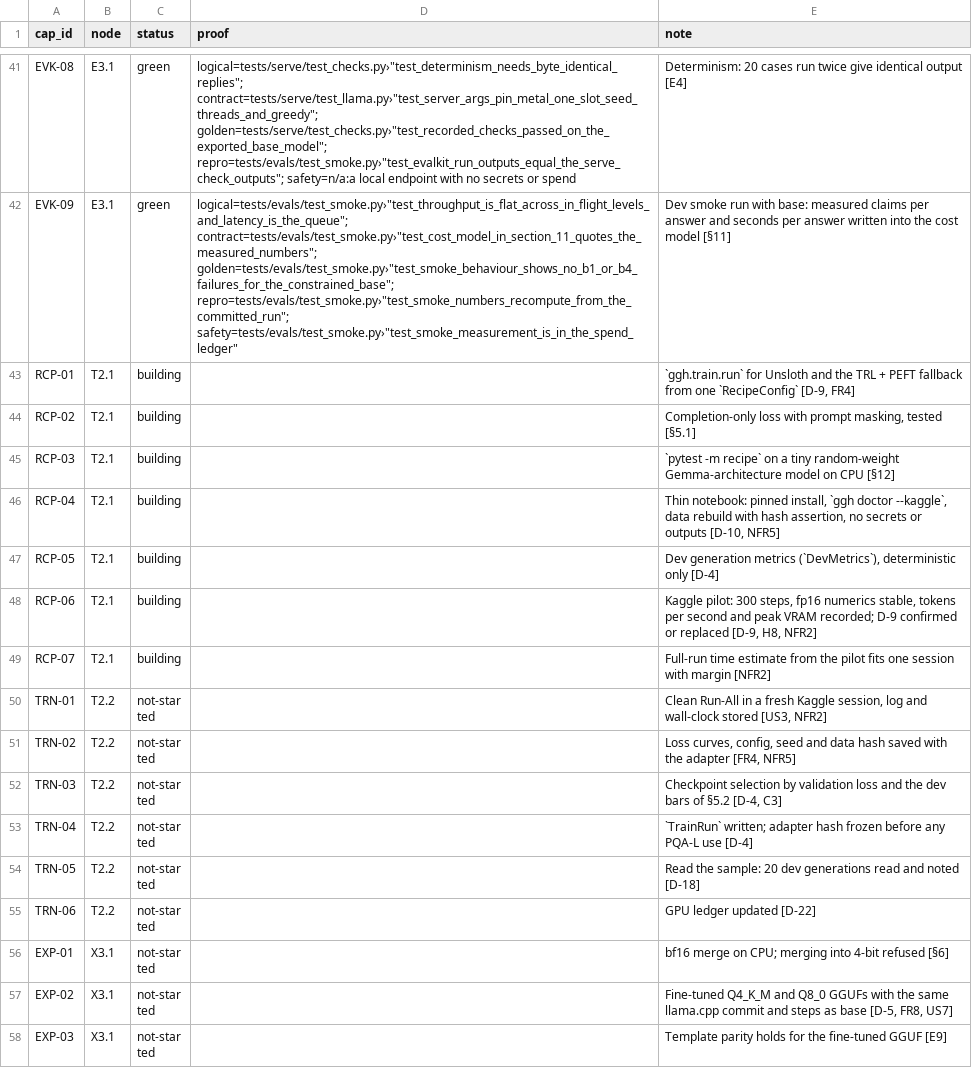
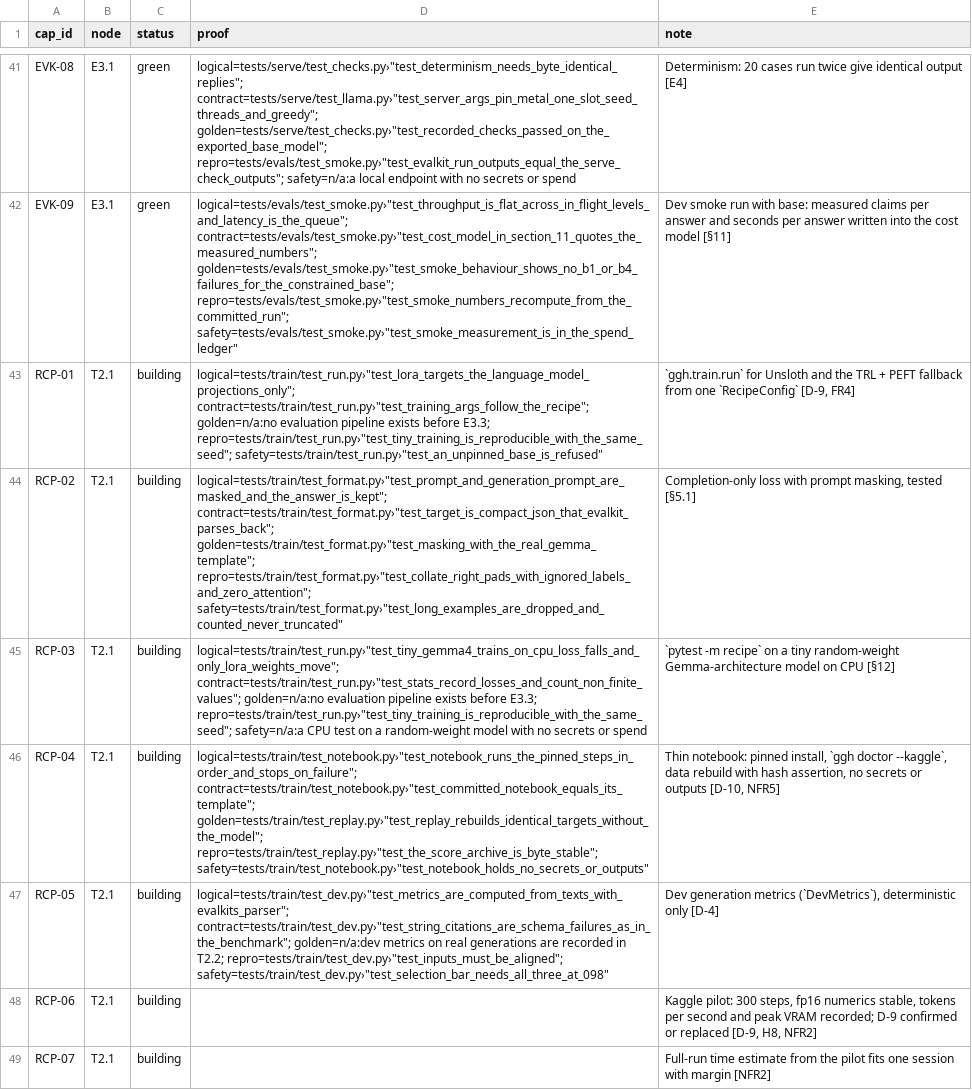
Before and after one commit to biplob819/gemma-grounded-health, a TSV file: docs/graph/catalog.tsv, drawn as a sheet; only a part is shown, gaps mark what is left out; the shorter side is filled out with more unchanged rows; the diff names each change by its address in the sheet, - before the commit and + after, or states it on an @@ line.

```diff
--- a/docs/graph/catalog.tsv
+++ b/docs/graph/catalog.tsv
-D43 (proof): (empty)
+D43 (proof): logical=tests/train/test_run.py›"test_lora_targets_the_language_model_projections_only"; contract=tests/train/test_run.py›"test_training_args_follow_the_recipe"; golden=n/a:no evaluation pipeline exists before E3.3; repro=tests/train/test_run.py›"test_tiny_training_is_reproducible_with_the_same_seed"; safety=tests/train/test_run.py›"test_an_unpinned_base_is_refused"
-D44 (proof): (empty)
+D44 (proof): logical=tests/train/test_format.py›"test_prompt_and_generation_prompt_are_masked_and_the_answer_is_kept"; contract=tests/train/test_format.py›"test_target_is_compact_json_that_evalkit_parses_back"; golden=tests/train/test_format.py›"test_masking_with_the_real_gemma_template"; repro=tests/train/test_format.py›"test_collate_right_pads_with_ignored_labels_and_zero_attention"; safety=tests/train/test_format.py›"test_long_examples_are_dropped_and_counted_never_truncated"
-D45 (proof): (empty)
+D45 (proof): logical=tests/train/test_run.py›"test_tiny_gemma4_trains_on_cpu_loss_falls_and_only_lora_weights_move"; contract=tests/train/test_run.py›"test_stats_record_losses_and_count_non_finite_values"; golden=n/a:no evaluation pipeline exists before E3.3; repro=tests/train/test_run.py›"test_tiny_training_is_reproducible_with_the_same_seed"; safety=n/a:a CPU test on a random-weight model with no secrets or spend
-D46 (proof): (empty)
+D46 (proof): logical=tests/train/test_notebook.py›"test_notebook_runs_the_pinned_steps_in_order_and_stops_on_failure"; contract=tests/train/test_notebook.py›"test_committed_notebook_equals_its_template"; golden=tests/train/test_replay.py›"test_replay_rebuilds_identical_targets_without_the_model"; repro=tests/train/test_replay.py›"test_the_score_archive_is_byte_stable"; safety=tests/train/test_notebook.py›"test_notebook_holds_no_secrets_or_outputs"
-D47 (proof): (empty)
+D47 (proof): logical=tests/train/test_dev.py›"test_metrics_are_computed_from_texts_with_evalkits_parser"; contract=tests/train/test_dev.py›"test_string_citations_are_schema_failures_as_in_the_benchmark"; golden=n/a:dev metrics on real generations are recorded in T2.2; repro=tests/train/test_dev.py›"test_inputs_must_be_aligned"; safety=tests/train/test_dev.py›"test_selection_bar_needs_all_three_at_098"
```
Also changed, not shown: 13 other files.
